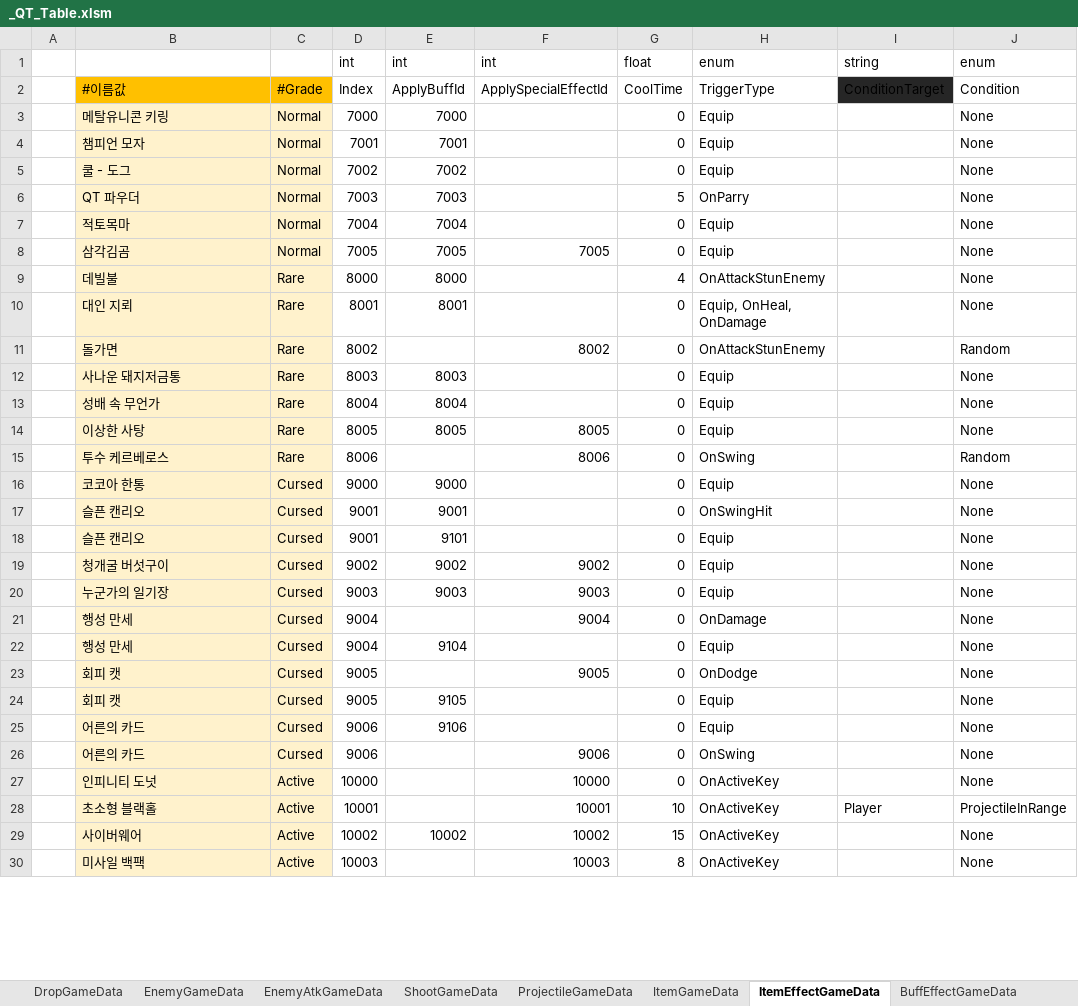
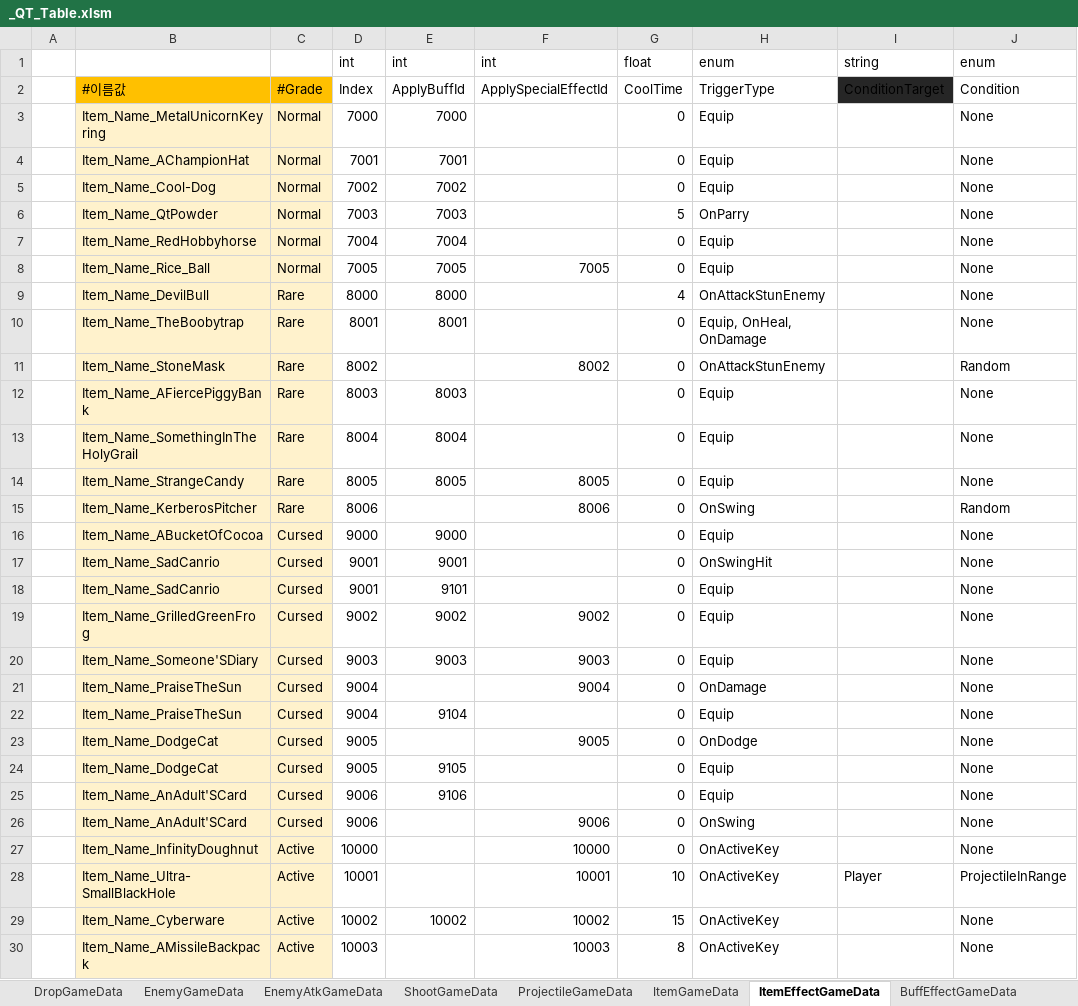
Before and after one commit to Cuty444/QT_Proto, an Excel workbook: _GameData/_QT_Table.xlsm, sheet ItemEffectGameData, drawn as a sheet; only a part is shown; values as stored, in another font and other column widths than the file's, no borders; table styles not drawn; the diff covers the shown part only; the diff names each change by its address in the sheet, - before the commit and + after, or states it on an @@ line.

```diff
--- a/_GameData/_QT_Table.xlsm (sheet ItemEffectGameData)
+++ b/_GameData/_QT_Table.xlsm (sheet ItemEffectGameData)
-B3: 메탈유니콘 키링
+B3: Item_Name_MetalUnicornKeyring
-B4: 챔피언 모자
+B4: Item_Name_AChampionHat
-B5: 쿨 - 도그
+B5: Item_Name_Cool-Dog
-B6: QT 파우더
+B6: Item_Name_QtPowder
-B7: 적토목마
+B7: Item_Name_RedHobbyhorse
-B8: 삼각김곰
+B8: Item_Name_Rice_Ball
-B9: 데빌불
+B9: Item_Name_DevilBull
-B10: 대인 지뢰
+B10: Item_Name_TheBoobytrap
-B11: 돌가면
+B11: Item_Name_StoneMask
-B12: 사나운 돼지저금통
+B12: Item_Name_AFiercePiggyBank
-B13: 성배 속 무언가
+B13: Item_Name_SomethingInTheHolyGrail
-B14: 이상한 사탕
+B14: Item_Name_StrangeCandy
-B15: 투수 케르베로스
+B15: Item_Name_KerberosPitcher
-B16: 코코아 한통
+B16: Item_Name_ABucketOfCocoa
-B17:B18: 슬픈 캔리오
+B17:B18: Item_Name_SadCanrio
-B19: 청개굴 버섯구이
+B19: Item_Name_GrilledGreenFrog
-B20: 누군가의 일기장
+B20: Item_Name_Someone'SDiary
-B21:B22: 행성 만세
+B21:B22: Item_Name_PraiseTheSun
-B23:B24: 회피 캣
+B23:B24: Item_Name_DodgeCat
-B25:B26: 어른의 카드
+B25:B26: Item_Name_AnAdult'SCard
-B27: 인피니티 도넛
+B27: Item_Name_InfinityDoughnut
-B28: 초소형 블랙홀
+B28: Item_Name_Ultra-SmallBlackHole
-B29: 사이버웨어
+B29: Item_Name_Cyberware
-B30: 미사일 백팩
+B30: Item_Name_AMissileBackpack
```
Also changed, not shown: 2 edited cells elsewhere in this sheet, sheet ItemGameData, sheet BuffEffectGameData, sheet SpecialEffectGameData, sheet CharacterAtkGameData, sheet CharacterGameData, sheet LocaleGameData, formulas that keep their value, charts or pictures, 4 other files.
